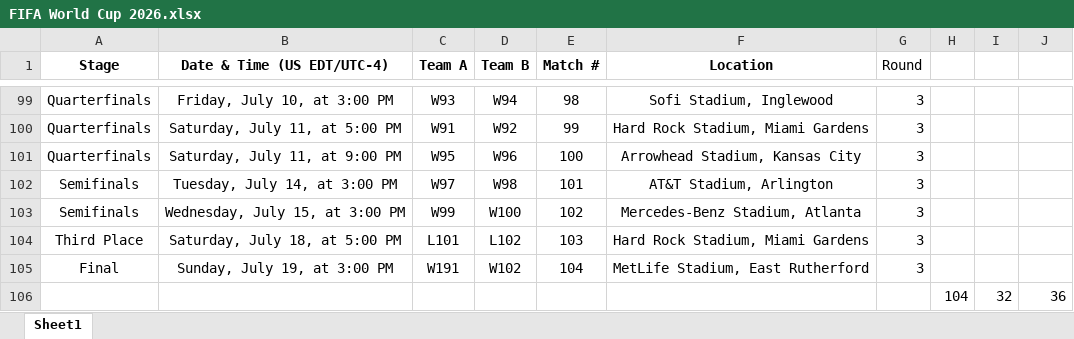
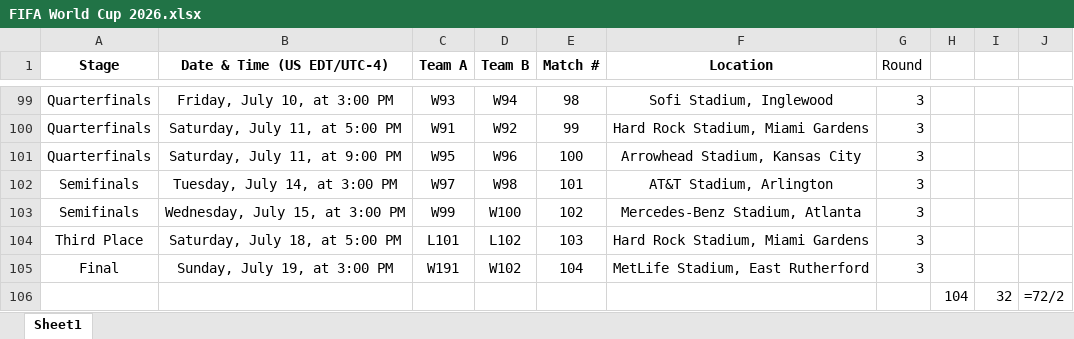
Before and after one commit to Nsamberg/zgoogies-2016, an Excel workbook: config/FIFA World Cup 2026.xlsx, sheet Sheet1, drawn as a sheet; only a part is shown, gaps mark what is left out; values as stored, in another font and other column widths than the file's, no borders; formulas without a stored value are shown as written; the diff covers the shown part only; the diff names each change by its address in the sheet, - before the commit and + after, or states it on an @@ line.

```diff
--- a/config/FIFA World Cup 2026.xlsx (sheet Sheet1)
+++ b/config/FIFA World Cup 2026.xlsx (sheet Sheet1)
-J106: 36
+J106: =72/2
```
Also changed, not shown: 18 edited cells elsewhere in this sheet, 3 other files.
